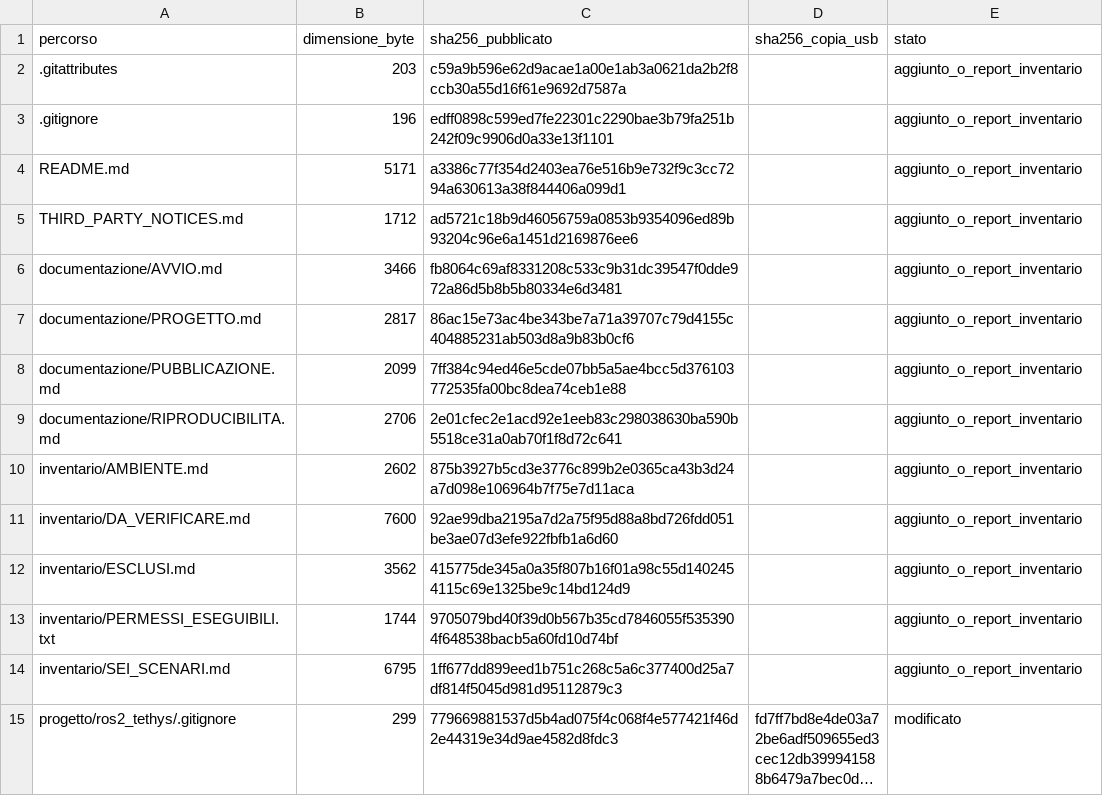
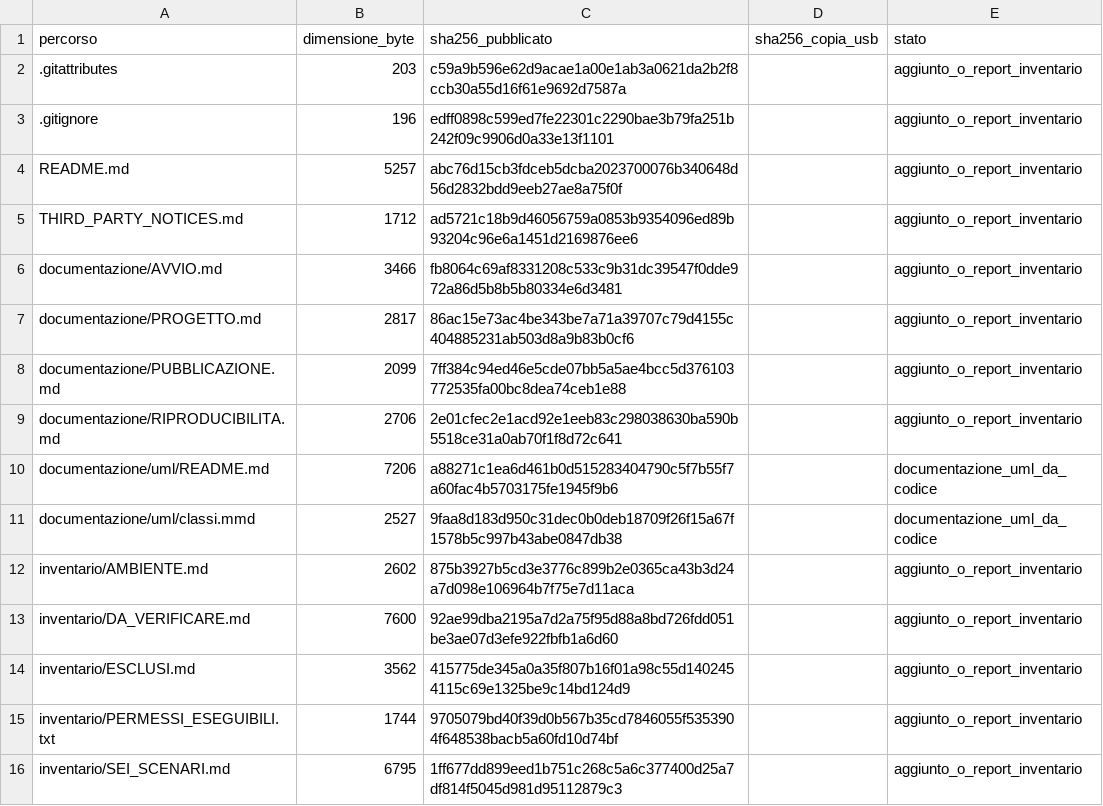
Before and after one commit to FedericoPaoliani/tethys-3d-collision-avoidance, a CSV file: inventario/FILE_PUBBLICATI.csv, drawn as a sheet; only a part is shown; the shorter side is filled out with more unchanged rows; long unchanged cells end in ….

Commit message:
Document actual collision avoidance classes with UML

```diff
--- a/inventario/FILE_PUBBLICATI.csv
+++ b/inventario/FILE_PUBBLICATI.csv
@@ -3,3 +3,3 @@ percorso,dimensione_byte,sha256_pubblicato,sha256_copia_usb,stato
 .gitignore,196,edff0898c599ed7fe22301c2290bae3b79fa251b242f09c9906d0a33e13f1101,,aggiunto_o_report_inventario
-README.md,5171,a3386c77f354d2403ea76e516b9e732f9c3cc7294a630613a38f844406a099d1,,aggiunto_o_report_inventario
+README.md,5257,abc76d15cb3fdceb5dcba2023700076b340648d56d2832bdd9eeb27ae8a75f0f,,aggiunto_o_report_inventario
 THIRD_PARTY_NOTICES.md,1712,ad5721c18b9d46056759a0853b9354096ed89b93204c96e6a1451d2169876ee6,,aggiunto_o_report_inventario
@@ -9,2 +9,4 @@ documentazione/PUBBLICAZIONE.md,2099,7ff384c94ed46e5cde07bb5a5ae4bcc5d3761037725
 documentazione/RIPRODUCIBILITA.md,2706,2e01cfec2e1acd92e1eeb83c298038630ba590b5518ce31a0ab70f1f8d72c641,,aggiunto_o_report_inventario
+documentazione/uml/README.md,7206,a88271c1ea6d461b0d515283404790c5f7b55f7a60fac4b5703175fe1945f9b6,,documentazione_uml_da_codice
+documentazione/uml/classi.mmd,2527,9faa8d183d950c31dec0b0deb18709f26f15a67f1578b5c997b43abe0847db38,,documentazione_uml_da_codice
 inventario/AMBIENTE.md,2602,875b3927b5cd3e3776c899b2e0365ca43b3d24a7d098e106964b7f75e7d11aca,,aggiunto_o_report_inventario
```
Also changed, not shown: 3 other files.
